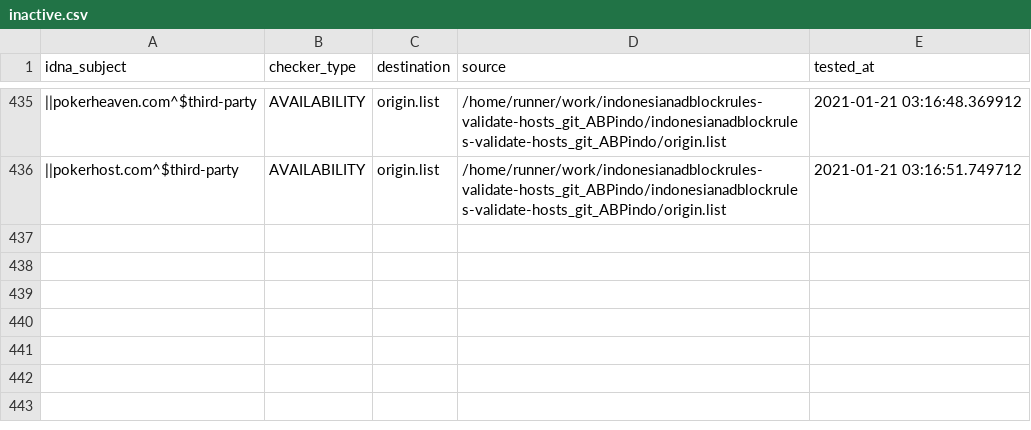
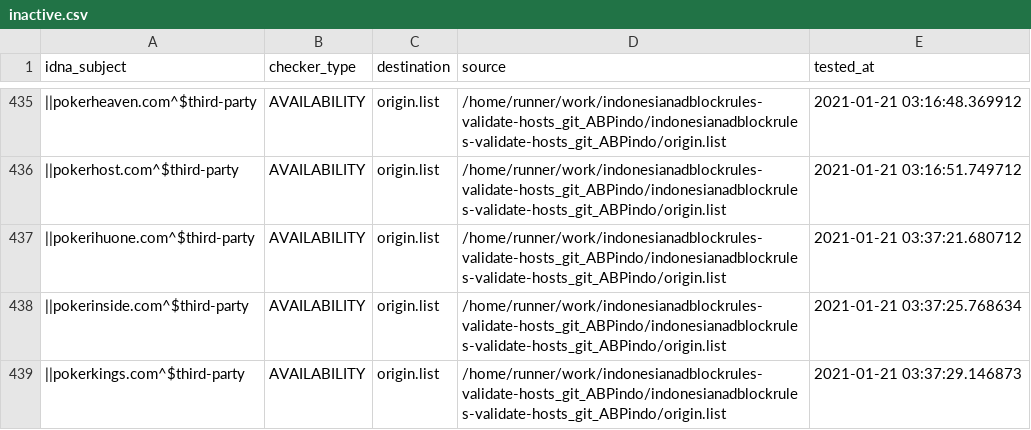
Before and after one commit to dead-hosts/indonesianadblockrules-validate-hosts_git_ABPindo, a CSV file: .pyfunceble/inactive.csv, drawn as a sheet; only a part is shown, gaps mark what is left out; the diff names each change by its address in the sheet, - before the commit and + after, or states it on an @@ line.

Commit message:
[Autosave][Dead-Hosts::indonesianadblockrules-validate-hosts_git_ABPindo]

```diff
--- a/.pyfunceble/inactive.csv
+++ b/.pyfunceble/inactive.csv
+row 437: ||pokerihuone.com^$third-party | AVAILABILITY | origin.list | /home/runner/work/indonesianadblockrules-validate-hosts_git_ABPindo/indonesianadblockrules-validate-hosts_git_ABPindo/origin.list | 2021-01-21 03:37:21.680712
+row 438: ||pokerinside.com^$third-party | AVAILABILITY | origin.list | /home/runner/work/indonesianadblockrules-validate-hosts_git_ABPindo/indonesianadblockrules-validate-hosts_git_ABPindo/origin.list | 2021-01-21 03:37:25.768634
+row 439: ||pokerkings.com^$third-party | AVAILABILITY | origin.list | /home/runner/work/indonesianadblockrules-validate-hosts_git_ABPindo/indonesianadblockrules-validate-hosts_git_ABPindo/origin.list | 2021-01-21 03:37:29.146873
```
Also changed, not shown: output/origin.list/continue.csv, 6 other files.
